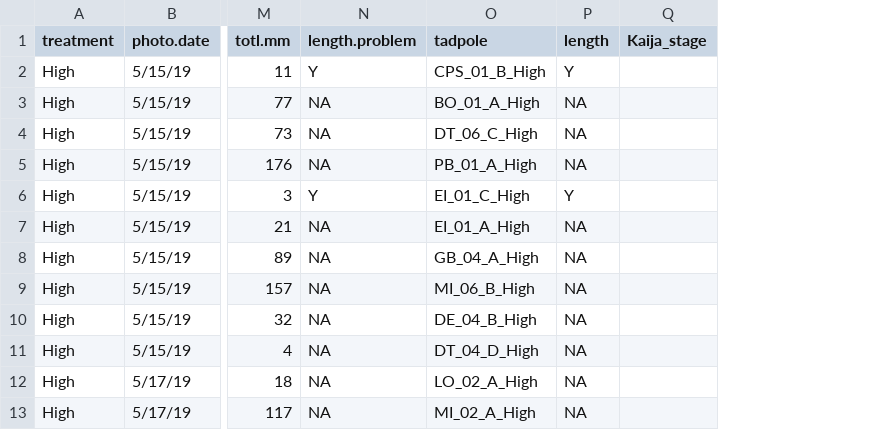
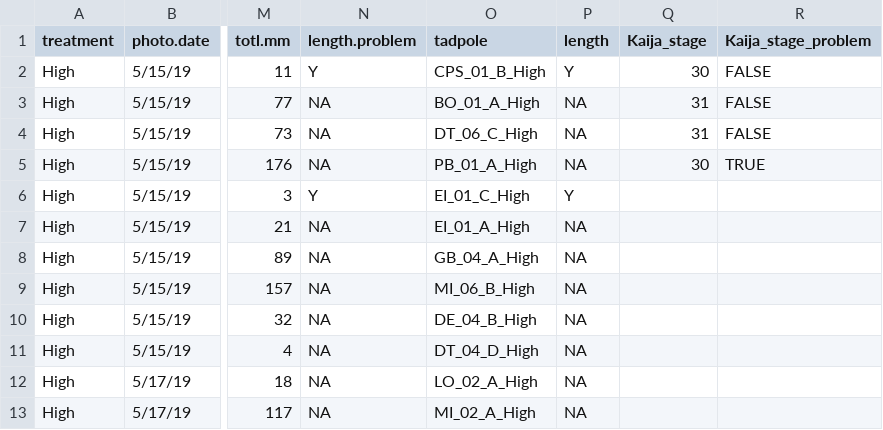
Before and after one commit to kaijagahm/BurstSpeed, a CSV file: data/outputs/kaija_photos_tocheck.csv, drawn as a sheet; only a part is shown, gaps mark what is left out; the diff names each change by its address in the sheet, - before the commit and + after, or states it on an @@ line.

Commit message:
staged a few tadpoles

```diff
--- a/data/outputs/kaija_photos_tocheck.csv
+++ b/data/outputs/kaija_photos_tocheck.csv
+column R (Kaija_stage_problem), rows 2-5: FALSE | FALSE | FALSE | TRUE
-Q2 (Kaija_stage): (empty)
+Q2 (Kaija_stage): 30
-Q3:Q4 (Kaija_stage): (empty)
+Q3:Q4 (Kaija_stage): 31
-Q5 (Kaija_stage): (empty)
+Q5 (Kaija_stage): 30
```
